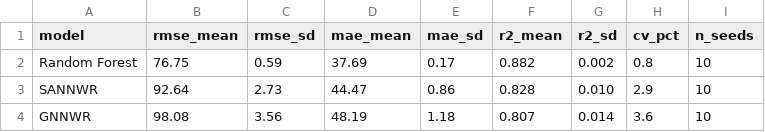
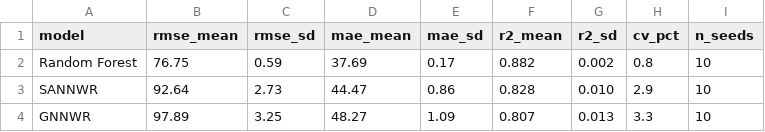
Before and after one commit to faustoaguanor/dmq-land-value-spatial-x-validation, a CSV file: results/estabilidad_conjunto_prueba.csv, drawn as a sheet.

```diff
--- a/results/estabilidad_conjunto_prueba.csv
+++ b/results/estabilidad_conjunto_prueba.csv
@@ -3,2 +3,2 @@ Random Forest,76.75,0.59,37.69,0.17,0.882,0.002,0.8,10
 SANNWR,92.64,2.73,44.47,0.86,0.828,0.010,2.9,10
-GNNWR,98.08,3.56,48.19,1.18,0.807,0.014,3.6,10
+GNNWR,97.89,3.25,48.27,1.09,0.807,0.013,3.3,10
```
Also changed, not shown: results/raw/gnnwr/gnnwr_log_cv_replicas.csv, results/raw/gnnwr/gnnwr_log_replicas.csv, 9 other files.
